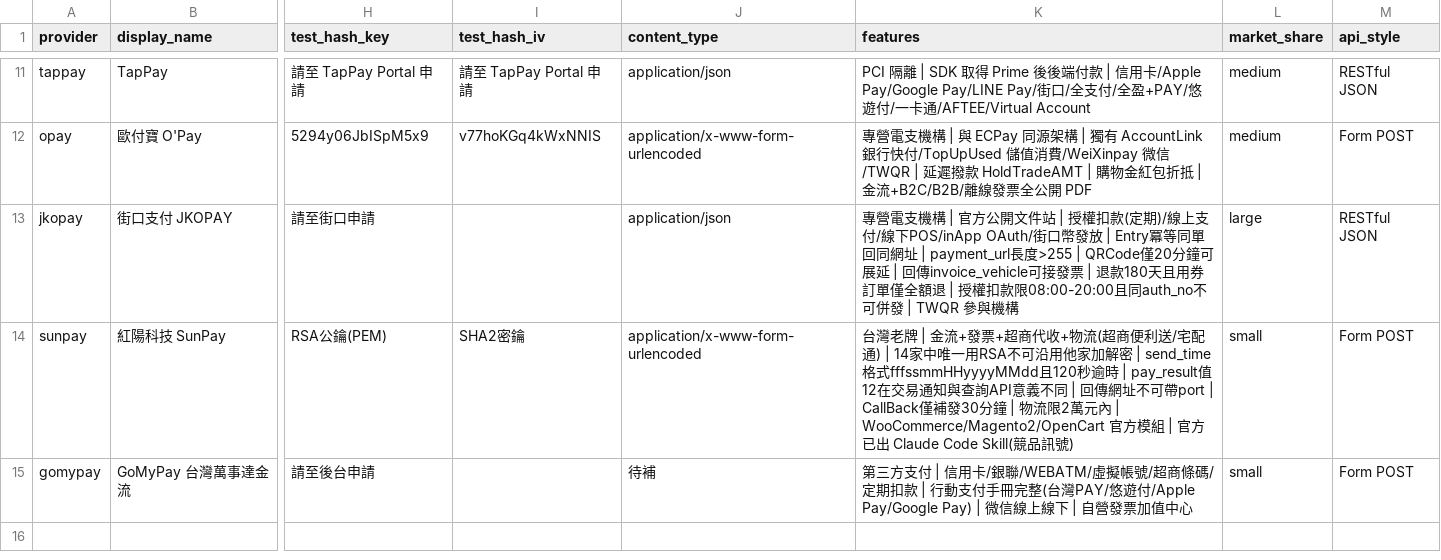
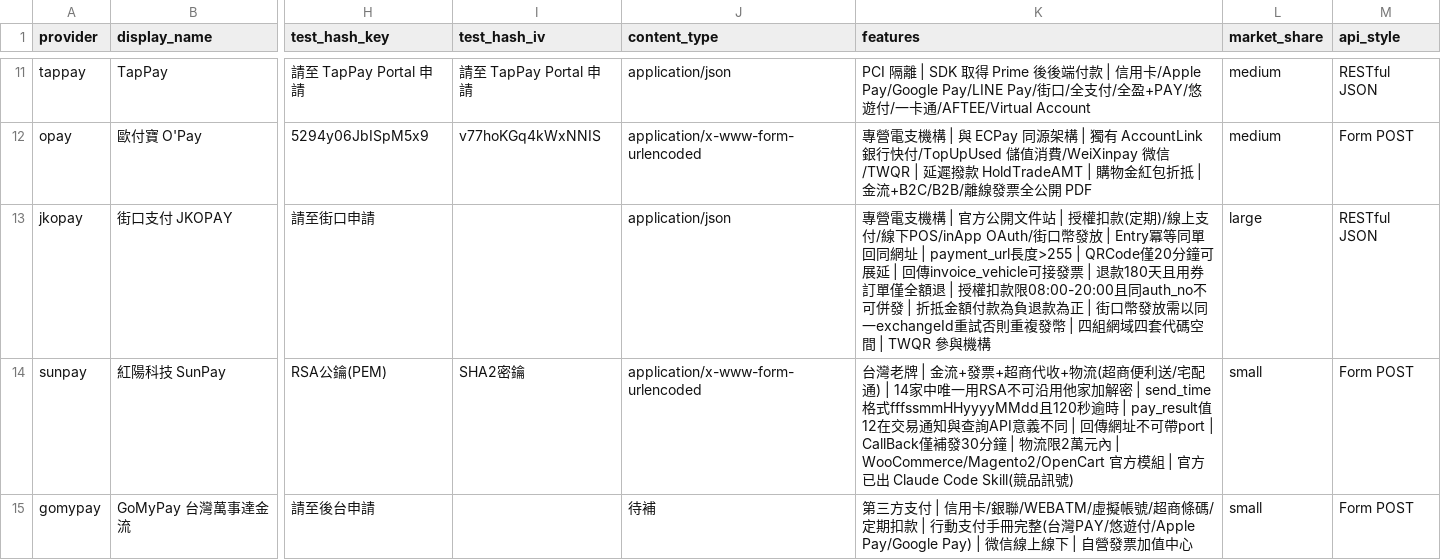
Before and after one commit to Moksa1123/taiwan-ecommerce-toolkit, a CSV file: taiwan-payment/data/providers.csv, drawn as a sheet; only a part is shown, gaps mark what is left out; the diff names each change by its address in the sheet, - before the commit and + after, or states it on an @@ line.

```diff
--- a/taiwan-payment/data/providers.csv
+++ b/taiwan-payment/data/providers.csv
-K13 (features): …併發 | TWQR 參與機…
+K13 (features): …併發 | 折抵金額付款為負退款為正 | 街口幣發放需以同一exchangeId重試否則重複發幣 | 四組網域四套代碼空間 | TWQR 參與機…
```
Also changed, not shown: taiwan-payment/data/troubleshooting.csv, 34 other files.
